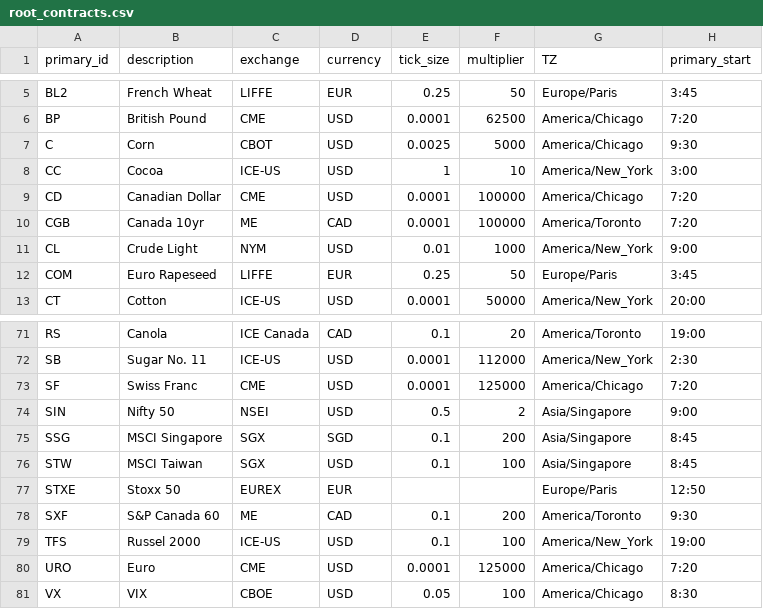
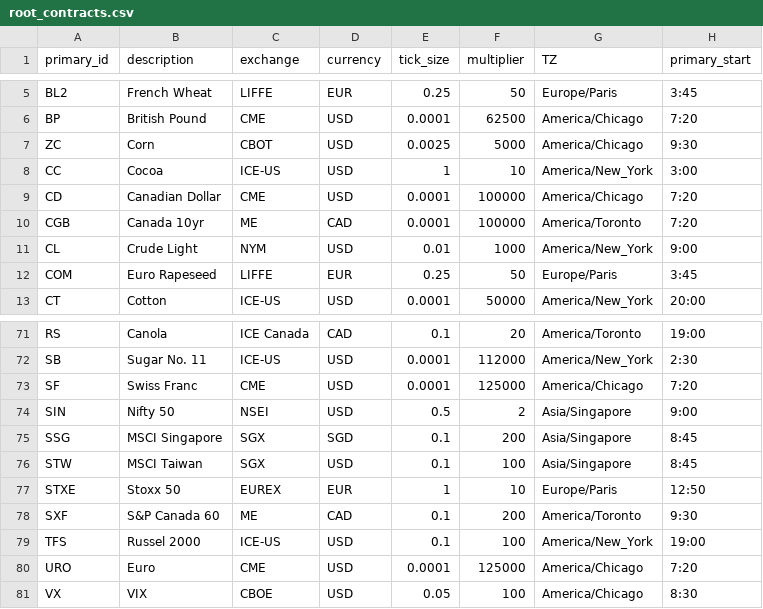
Before and after one commit to gsee/FinancialInstrument, a CSV file: data/root_contracts.csv, drawn as a sheet; only a part is shown, gaps mark what is left out; the diff names each change by its address in the sheet, - before the commit and + after, or states it on an @@ line.

Commit message:
- add future series for 2010 and 2011 - minor updates to root contracts
git-svn-id: svn://svn.r-forge.r-project.org/svnroot/blotter/pkg/FinancialInstrument@646 edb9625f-4e0d-4859-8d74-9fd3b1da38cb

```diff
--- a/data/root_contracts.csv
+++ b/data/root_contracts.csv
-A7 (primary_id): C
+A7 (primary_id): ZC
-E77 (tick_size): (empty)
+E77 (tick_size): 1
-F77 (multiplier): (empty)
+F77 (multiplier): 10
```
Also changed, not shown: 1 other file.
